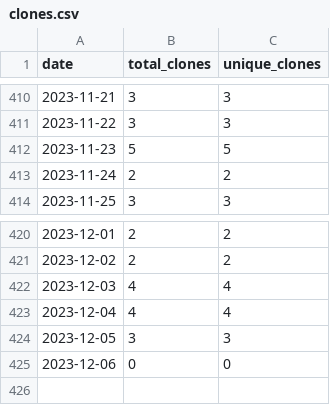
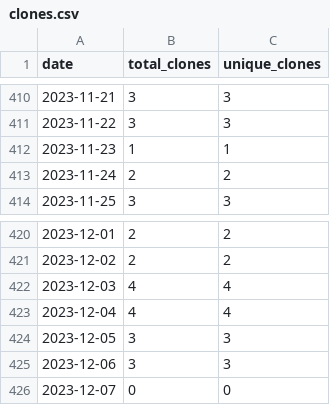
Before and after one commit to merrymitch/COMP4320, a CSV file: .traffic/clones.csv, drawn as a sheet; only a part is shown, gaps mark what is left out.

Commit message:
Updating repository traffic

```diff
--- a/.traffic/clones.csv
+++ b/.traffic/clones.csv
@@ -411,3 +411,3 @@ date,total_clones,unique_clones
 2023-11-22,3,3
-2023-11-23,5,5
+2023-11-23,1,1
 2023-11-24,2,2
@@ -424,2 +424,3 @@ date,total_clones,unique_clones
 2023-12-05,3,3
-2023-12-06,0,0
+2023-12-06,3,3
+2023-12-07,0,0
```
Also changed, not shown: .traffic/views.csv, 3 other files.
